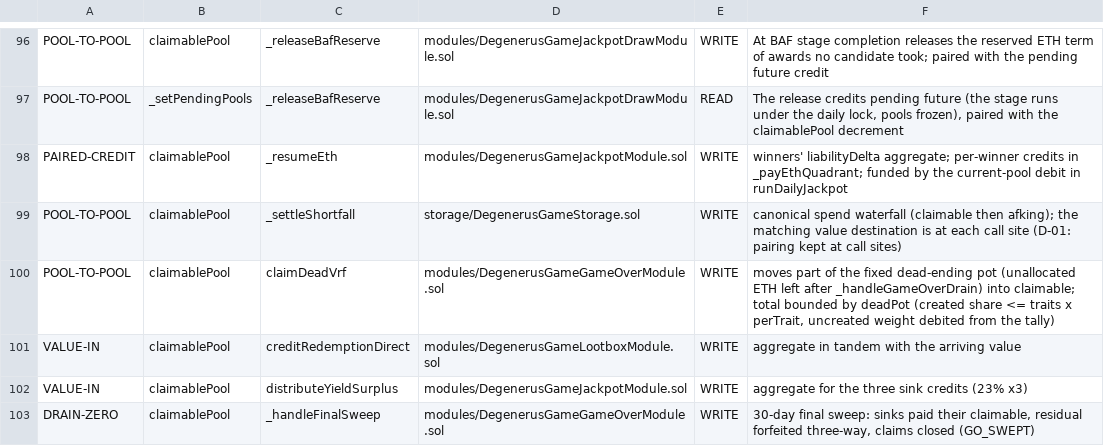
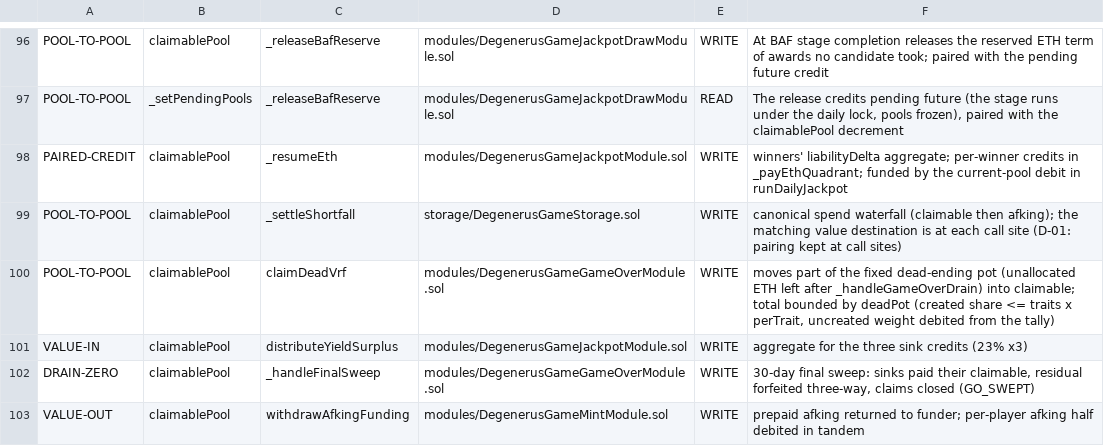
Before and after one commit to PurgeGame/degenerus-protocol, a TSV file: scripts/pool-write-manifest.tsv, drawn as a sheet; only a part is shown, gaps mark what is left out; the shorter side is filled out with more unchanged rows; the diff covers the shown part only.

```diff
--- a/scripts/pool-write-manifest.tsv
+++ b/scripts/pool-write-manifest.tsv
@@ -100,3 +100,2 @@ POOL-TO-POOL	claimablePool	_settleShortfall	storage/DegenerusGameStorage.sol	WRI
 POOL-TO-POOL	claimablePool	claimDeadVrf	modules/DegenerusGameGameOverModule.sol	WRITE	moves part of the fixed dead-ending pot (unallocated ETH left after _handleGameOverDrain) into claimable; total bounded by deadPot (created share <= traits x perTrait, uncreated weight debited from the tally)
-VALUE-IN	claimablePool	creditRedemptionDirect	modules/DegenerusGameLootboxModule.sol	WRITE	aggregate in tandem with the arriving value
 VALUE-IN	claimablePool	distributeYieldSurplus	modules/DegenerusGameJackpotModule.sol	WRITE	aggregate for the three sink credits (23% x3)
```
Also changed, not shown: 1 removed row and 4 edited cells elsewhere in this file, scripts/advance-call-manifest.tsv, scripts/rng-taint-manifest.tsv, 16 other files.
